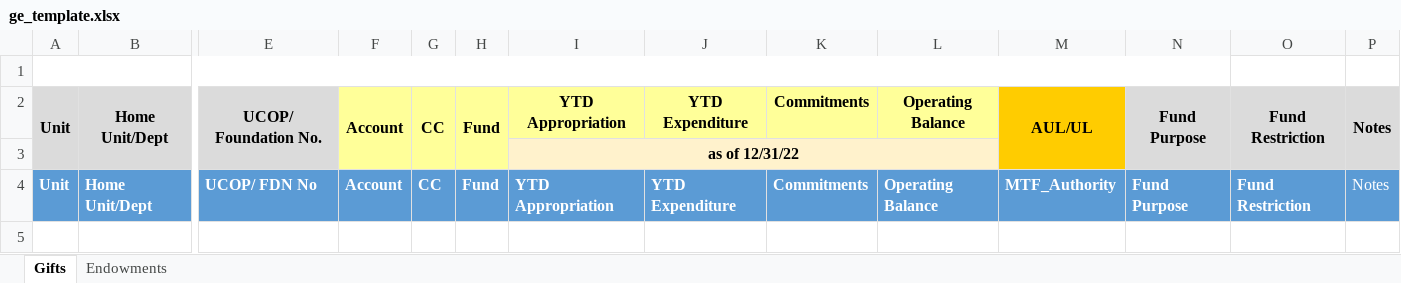
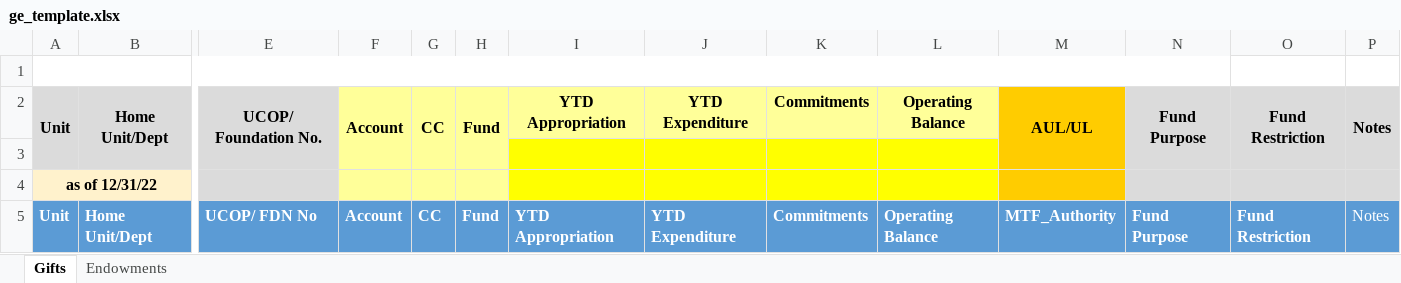
Before and after one commit to UCLALibrary/LBS, an Excel workbook: ge/ge_template.xlsx, sheet Gifts, drawn as a sheet; only a part is shown, gaps mark what is left out; values as stored, in another font and other column widths than the file's, no borders; removed rows and columns are numbered as before the commit, all else as after; rows hold the shown columns only; the diff names each change by its address in the sheet, - before the commit and + after, or states it on an @@ line.

```diff
--- a/ge/ge_template.xlsx (sheet Gifts)
+++ b/ge/ge_template.xlsx (sheet Gifts)
-I3: as of 12/31/22
+I3: (empty)
-I3:L3 fill: #FFF2CC
+I3:L3 fill: #FFFF00
-I3:L3 merged
+row 4: as of 12/31/22
```
Also changed, not shown: sheet Endowments, ge/ge_template_ul.xlsx, 1 other file.
